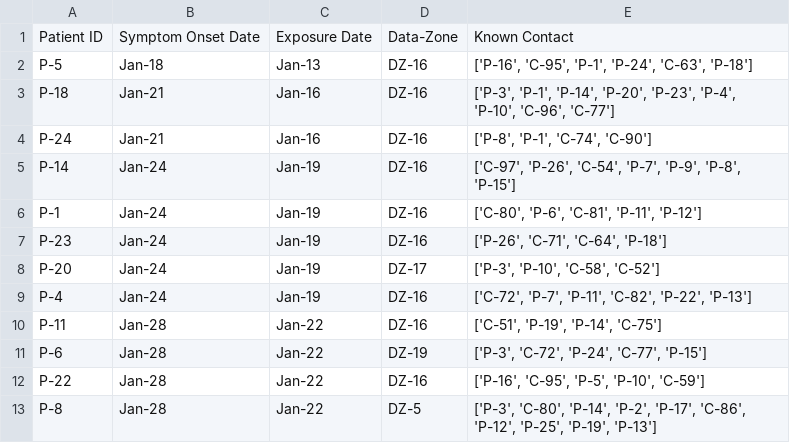
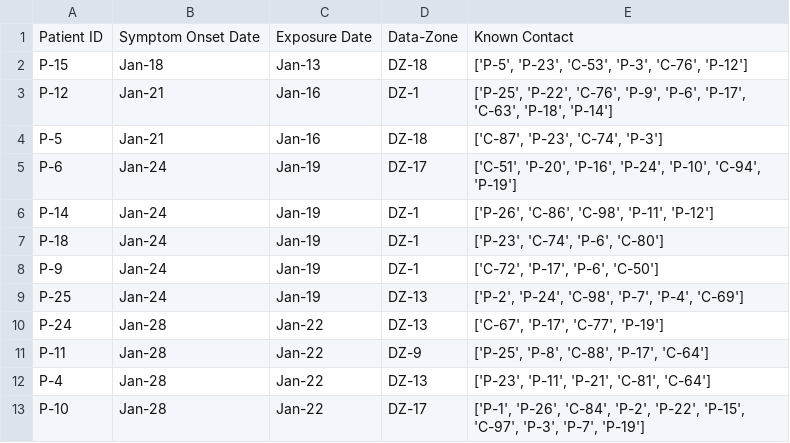
Before and after one commit to Dominic-Arthur/PESC-Activity, a CSV file: master_cases.csv, drawn as a sheet; only a part is shown; the diff covers the shown part only.

```diff
--- a/master_cases.csv
+++ b/master_cases.csv
@@ -1,13 +1,13 @@
 Patient ID,Symptom Onset Date,Exposure Date,Data-Zone,Known Contact
-P-5,Jan-18,Jan-13,DZ-16,"['P-16', 'C-95', 'P-1', 'P-24', 'C-63', 'P-18']"
-P-18,Jan-21,Jan-16,DZ-16,"['P-3', 'P-1', 'P-14', 'P-20', 'P-23', 'P-4', 'P-10', 'C-96', 'C-77']"
-P-24,Jan-21,Jan-16,DZ-16,"['P-8', 'P-1', 'C-74', 'C-90']"
-P-14,Jan-24,Jan-19,DZ-16,"['C-97', 'P-26', 'C-54', 'P-7', 'P-9', 'P-8', 'P-15']"
-P-1,Jan-24,Jan-19,DZ-16,"['C-80', 'P-6', 'C-81', 'P-11', 'P-12']"
-P-23,Jan-24,Jan-19,DZ-16,"['P-26', 'C-71', 'C-64', 'P-18']"
-P-20,Jan-24,Jan-19,DZ-17,"['P-3', 'P-10', 'C-58', 'C-52']"
-P-4,Jan-24,Jan-19,DZ-16,"['C-72', 'P-7', 'P-11', 'C-82', 'P-22', 'P-13']"
-P-11,Jan-28,Jan-22,DZ-16,"['C-51', 'P-19', 'P-14', 'C-75']"
-P-6,Jan-28,Jan-22,DZ-19,"['P-3', 'C-72', 'P-24', 'C-77', 'P-15']"
-P-22,Jan-28,Jan-22,DZ-16,"['P-16', 'C-95', 'P-5', 'P-10', 'C-59']"
-P-8,Jan-28,Jan-22,DZ-5,"['P-3', 'C-80', 'P-14', 'P-2', 'P-17', 'C-86', 'P-12', 'P-25', 'P-19', 'P-13']"
+P-15,Jan-18,Jan-13,DZ-18,"['P-5', 'P-23', 'C-53', 'P-3', 'C-76', 'P-12']"
+P-12,Jan-21,Jan-16,DZ-1,"['P-25', 'P-22', 'C-76', 'P-9', 'P-6', 'P-17', 'C-63', 'P-18', 'P-14']"
+P-5,Jan-21,Jan-16,DZ-18,"['C-87', 'P-23', 'C-74', 'P-3']"
+P-6,Jan-24,Jan-19,DZ-17,"['C-51', 'P-20', 'P-16', 'P-24', 'P-10', 'C-94', 'P-19']"
+P-14,Jan-24,Jan-19,DZ-1,"['P-26', 'C-86', 'C-98', 'P-11', 'P-12']"
+P-18,Jan-24,Jan-19,DZ-1,"['P-23', 'C-74', 'P-6', 'C-80']"
+P-9,Jan-24,Jan-19,DZ-1,"['C-72', 'P-17', 'P-6', 'C-50']"
+P-25,Jan-24,Jan-19,DZ-13,"['P-2', 'P-24', 'C-98', 'P-7', 'P-4', 'C-69']"
+P-24,Jan-28,Jan-22,DZ-13,"['C-67', 'P-17', 'C-77', 'P-19']"
+P-11,Jan-28,Jan-22,DZ-9,"['P-25', 'P-8', 'C-88', 'P-17', 'C-64']"
+P-4,Jan-28,Jan-22,DZ-13,"['P-23', 'P-11', 'P-21', 'C-81', 'C-64']"
+P-10,Jan-28,Jan-22,DZ-17,"['P-1', 'P-26', 'C-84', 'P-2', 'P-22', 'P-15', 'C-97', 'P-3', 'P-7', 'P-19']"
```
Also changed, not shown: 3 added rows, 3 removed rows and 31 edited cells elsewhere in this file, cases_for_students.csv, known_contacts_for_students.csv, 15 other files.
